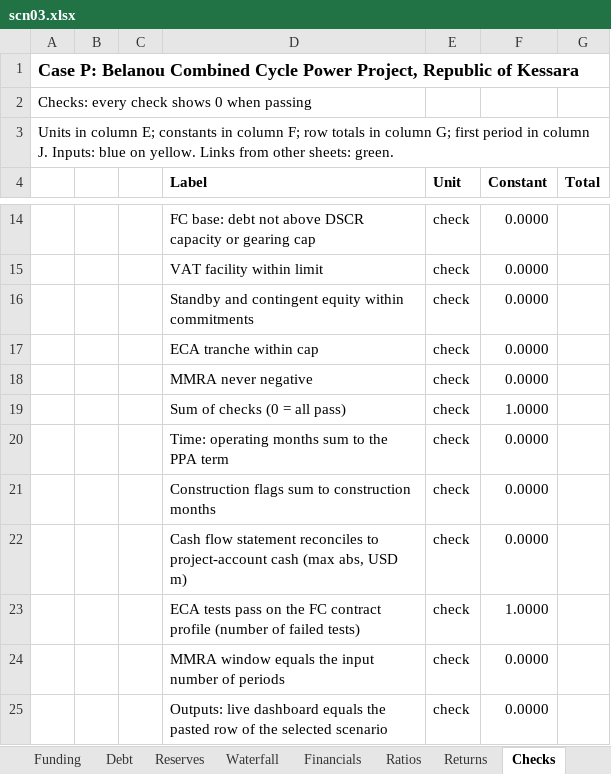
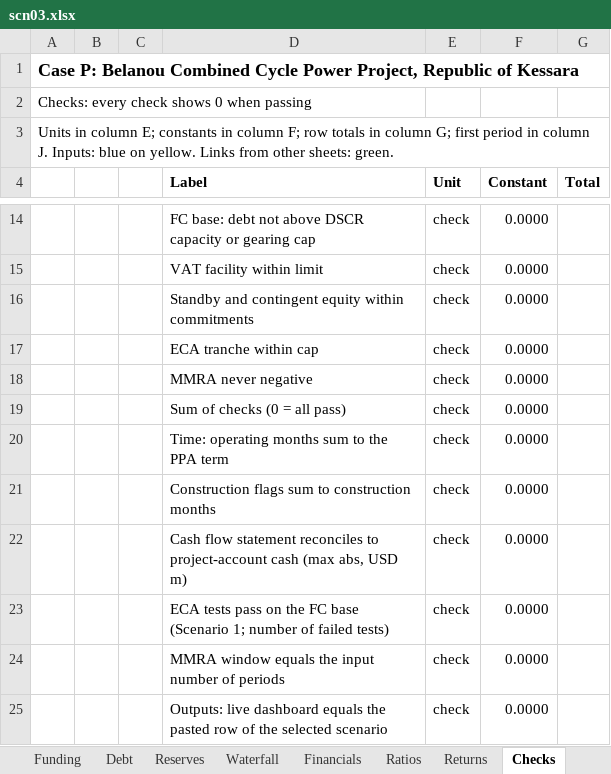
Before and after one commit to Luph/neurolab, an Excel workbook: book/model/recalc_p/out/scn03.xlsx, sheet Checks, drawn as a sheet; only a part is shown, gaps mark what is left out; values as stored, in another font and other column widths than the file's, no borders; conditional formats not drawn; the diff names each change by its address in the sheet, - before the commit and + after, or states it on an @@ line.

```diff
--- a/book/model/recalc_p/out/scn03.xlsx (sheet Checks)
+++ b/book/model/recalc_p/out/scn03.xlsx (sheet Checks)
-F19 (Constant): 1.0000
+F19 (Constant): 0.0000
-D23 (Label): …the FC contract profile (number of failed…
+D23 (Label): …the FC base (Scenario 1; number of failed…
-F23 (Constant): 1.0000
+F23 (Constant): 0.0000
```
Also changed, not shown: sheet Cover, sheet Outputs, book/model/exercises/Case_P_Model_AuditExercise_reader.xlsx, book/model/recalc_p/out/audit.xlsx, 46 other files.
